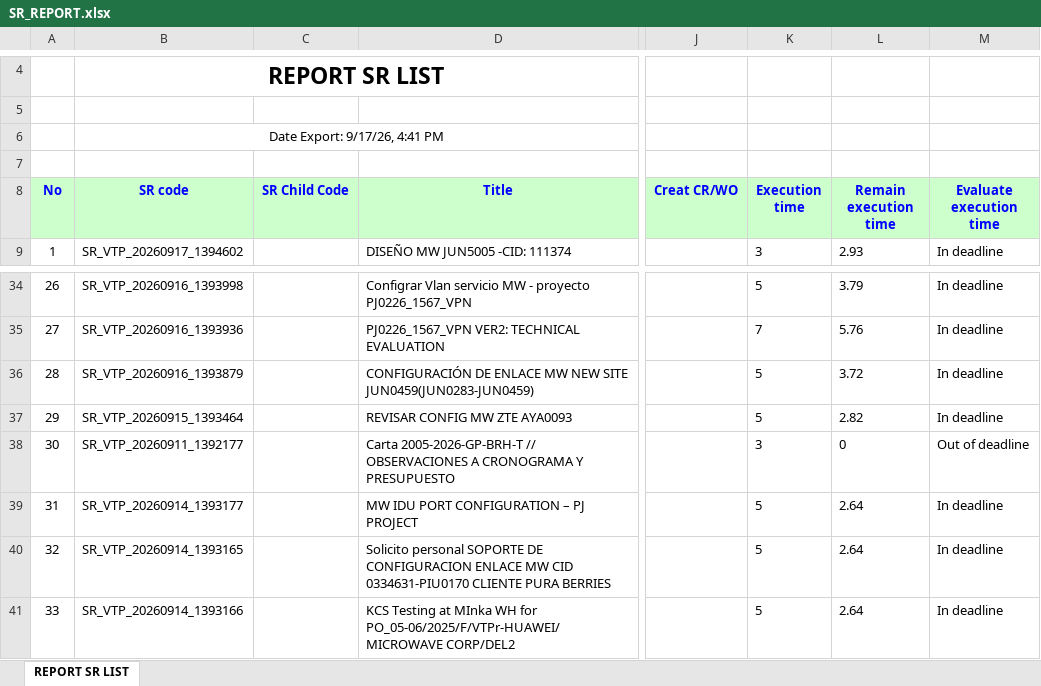
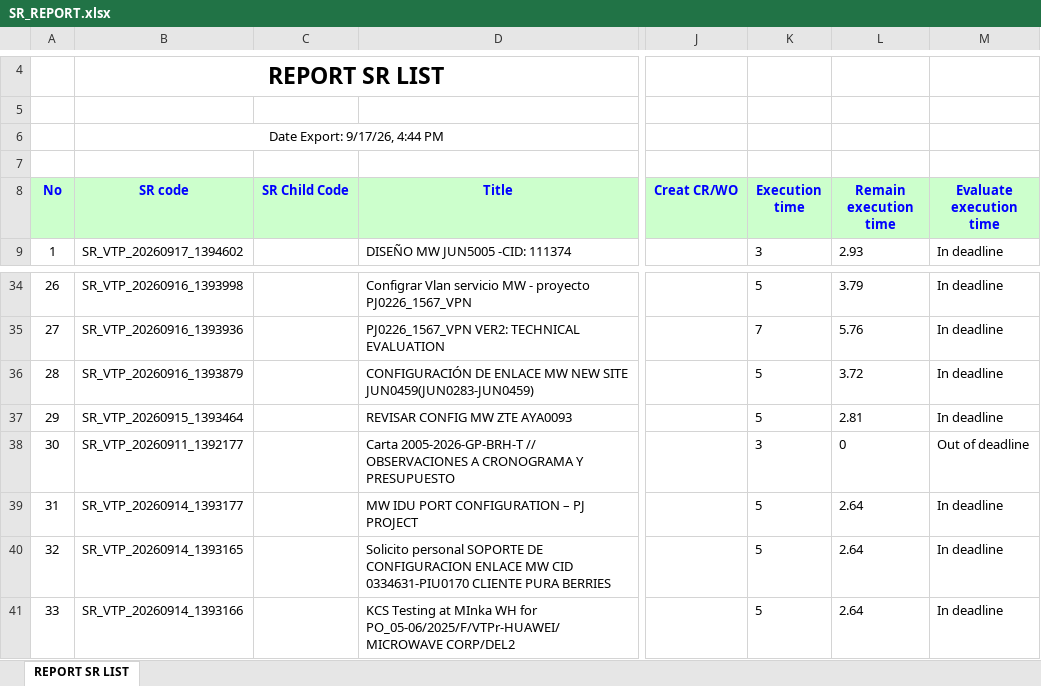
Before and after one commit to alvaromartinezg/sr_dashboard, an Excel workbook: SR_REPORT.xlsx, sheet REPORT SR LIST, drawn as a sheet; only a part is shown, gaps mark what is left out; values as stored, in another font and other column widths than the file's, no borders; the diff names each change by its address in the sheet, - before the commit and + after, or states it on an @@ line.

Commit message:
update SR report

```diff
--- a/SR_REPORT.xlsx (sheet REPORT SR LIST)
+++ b/SR_REPORT.xlsx (sheet REPORT SR LIST)
-B6 (SR code): Date Export: 9/17/26, 4:41 PM
+B6 (SR code): Date Export: 9/17/26, 4:44 PM
-L37 (Remain execution time): 2.82
+L37 (Remain execution time): 2.81
```
